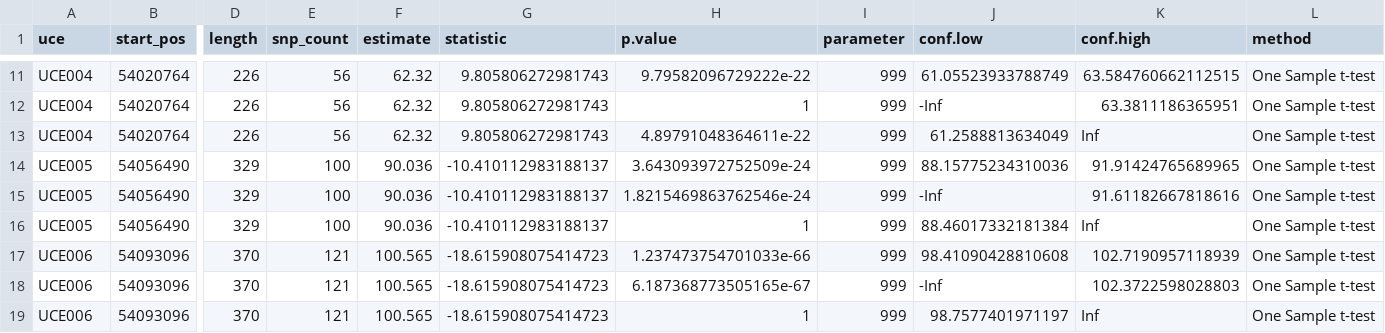
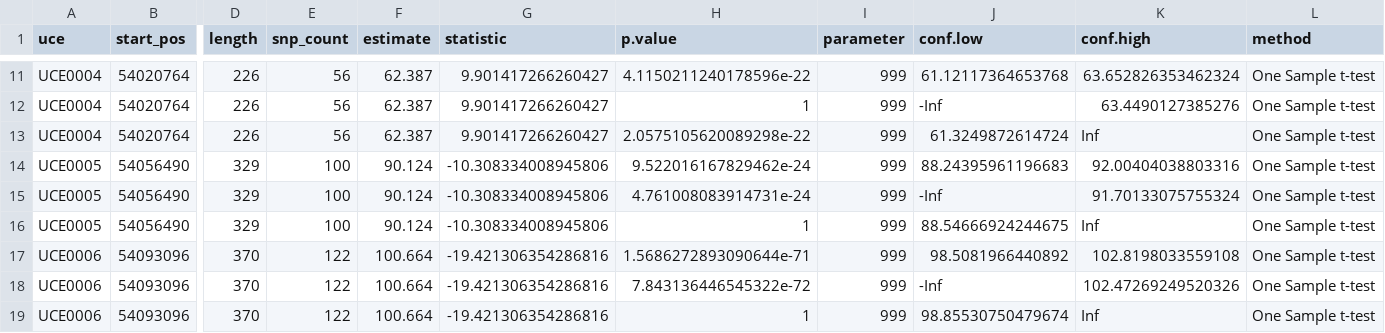
Before and after one commit to AliSajid/fto_snp_discovery, a CSV file: snp_count_comparison.csv, drawn as a sheet; only a part is shown, gaps mark what is left out; the diff covers the shown part only; the diff names each change by its address in the sheet, - before the commit and + after, or states it on an @@ line.

```diff
--- a/snp_count_comparison.csv
+++ b/snp_count_comparison.csv
-A11:A13 (uce): UCE004
+A11:A13 (uce): UCE0004
-F11:F13 (estimate): 62.32
+F11:F13 (estimate): 62.387
-G11:G13 (statistic): 9.805806272981743
+G11:G13 (statistic): 9.901417266260427
-H11 (p.value): 9.79582096729222e-22
+H11 (p.value): 4.1150211240178596e-22
-J11 (conf.low): 61.05523933788749
+J11 (conf.low): 61.12117364653768
-K11 (conf.high): 63.584760662112515
+K11 (conf.high): 63.652826353462324
-K12 (conf.high): 63.3811186365951
+K12 (conf.high): 63.4490127385276
-H13 (p.value): 4.89791048364611e-22
+H13 (p.value): 2.0575105620089298e-22
-J13 (conf.low): 61.2588813634049
+J13 (conf.low): 61.3249872614724
-A14:A16 (uce): UCE005
+A14:A16 (uce): UCE0005
-F14:F16 (estimate): 90.036
+F14:F16 (estimate): 90.124
-G14:G16 (statistic): -10.410112983188137
+G14:G16 (statistic): -10.308334008945806
-H14 (p.value): 3.643093972752509e-24
+H14 (p.value): 9.522016167829462e-24
-J14 (conf.low): 88.15775234310036
+J14 (conf.low): 88.24395961196683
-K14 (conf.high): 91.91424765689965
+K14 (conf.high): 92.00404038803316
-H15 (p.value): 1.8215469863762546e-24
+H15 (p.value): 4.761008083914731e-24
-K15 (conf.high): 91.61182667818616
+K15 (conf.high): 91.70133075755324
-J16 (conf.low): 88.46017332181384
+J16 (conf.low): 88.54666924244675
-A17:A19 (uce): UCE006
+A17:A19 (uce): UCE0006
-E17:E19 (snp_count): 121
+E17:E19 (snp_count): 122
-F17:F19 (estimate): 100.565
+F17:F19 (estimate): 100.664
-G17:G19 (statistic): -18.615908075414723
+G17:G19 (statistic): -19.421306354286816
-H17 (p.value): 1.237473754701033e-66
+H17 (p.value): 1.5686272893090644e-71
-J17 (conf.low): 98.41090428810608
+J17 (conf.low): 98.5081966440892
-K17 (conf.high): 102.7190957118939
+K17 (conf.high): 102.8198033559108
-H18 (p.value): 6.187368773505165e-67
+H18 (p.value): 7.843136446545322e-72
-K18 (conf.high): 102.3722598028803
+K18 (conf.high): 102.47269249520326
-J19 (conf.low): 98.7577401971197
+J19 (conf.low): 98.85530750479674
```
Also changed, not shown: 3 added rows and 97 edited cells elsewhere in this file, 12 other files.
